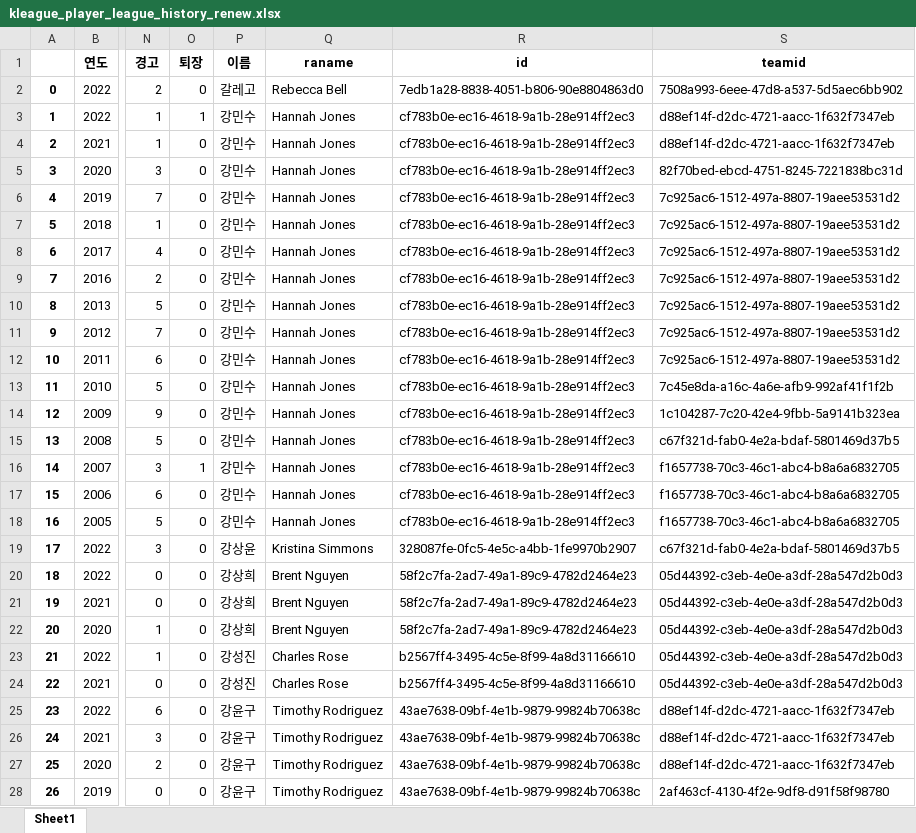
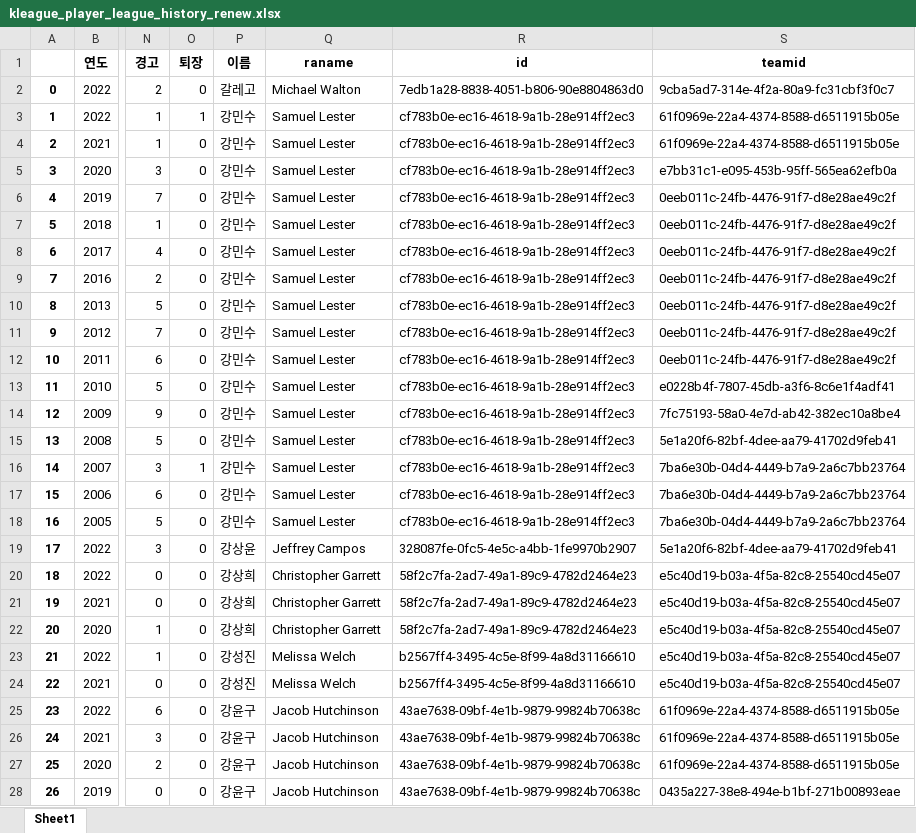
Before and after one commit to 2022-DB-502-Group2-Project/Oracle-Query-Script, an Excel workbook: datas_to_english/kleague_player_league_history_renew.xlsx, sheet Sheet1, drawn as a sheet; only a part is shown, gaps mark what is left out; values as stored, in another font and other column widths than the file's, no borders; the diff covers the shown part only; the diff names each change by its address in the sheet, - before the commit and + after, or states it on an @@ line.

```diff
--- a/datas_to_english/kleague_player_league_history_renew.xlsx (sheet Sheet1)
+++ b/datas_to_english/kleague_player_league_history_renew.xlsx (sheet Sheet1)
-Q2 (raname): Rebecca Bell
+Q2 (raname): Michael Walton
-S2 (teamid): 7508a993-6eee-47d8-a537-5d5aec6bb902
+S2 (teamid): 9cba5ad7-314e-4f2a-80a9-fc31cbf3f0c7
-Q3:Q18 (raname): Hannah Jones
+Q3:Q18 (raname): Samuel Lester
-S3:S4 (teamid): d88ef14f-d2dc-4721-aacc-1f632f7347eb
+S3:S4 (teamid): 61f0969e-22a4-4374-8588-d6511915b05e
-S5 (teamid): 82f70bed-ebcd-4751-8245-7221838bc31d
+S5 (teamid): e7bb31c1-e095-453b-95ff-565ea62efb0a
-S6:S12 (teamid): 7c925ac6-1512-497a-8807-19aee53531d2
+S6:S12 (teamid): 0eeb011c-24fb-4476-91f7-d8e28ae49c2f
-S13 (teamid): 7c45e8da-a16c-4a6e-afb9-992af41f1f2b
+S13 (teamid): e0228b4f-7807-45db-a3f6-8c6e1f4adf41
-S14 (teamid): 1c104287-7c20-42e4-9fbb-5a9141b323ea
+S14 (teamid): 7fc75193-58a0-4e7d-ab42-382ec10a8be4
-S15 (teamid): c67f321d-fab0-4e2a-bdaf-5801469d37b5
+S15 (teamid): 5e1a20f6-82bf-4dee-aa79-41702d9feb41
-S16:S18 (teamid): f1657738-70c3-46c1-abc4-b8a6a6832705
+S16:S18 (teamid): 7ba6e30b-04d4-4449-b7a9-2a6c7bb23764
-Q19 (raname): Kristina Simmons
+Q19 (raname): Jeffrey Campos
-S19 (teamid): c67f321d-fab0-4e2a-bdaf-5801469d37b5
+S19 (teamid): 5e1a20f6-82bf-4dee-aa79-41702d9feb41
-Q20:Q22 (raname): Brent Nguyen
+Q20:Q22 (raname): Christopher Garrett
-S20:S24 (teamid): 05d44392-c3eb-4e0e-a3df-28a547d2b0d3
+S20:S24 (teamid): e5c40d19-b03a-4f5a-82c8-25540cd45e07
-Q23:Q24 (raname): Charles Rose
+Q23:Q24 (raname): Melissa Welch
-Q25:Q28 (raname): Timothy Rodriguez
+Q25:Q28 (raname): Jacob Hutchinson
-S25:S27 (teamid): d88ef14f-d2dc-4721-aacc-1f632f7347eb
+S25:S27 (teamid): 61f0969e-22a4-4374-8588-d6511915b05e
-S28 (teamid): 2af463cf-4130-4f2e-9df8-d91f58f98780
+S28 (teamid): 0435a227-38e8-494e-b1bf-271b00893eae
```
Also changed, not shown: 1534 edited cells elsewhere in this sheet, datas_to_english/kleague_player_information_renew.xlsx, datas_to_english/previous_league_history_renew.xlsx, 6 other files.
